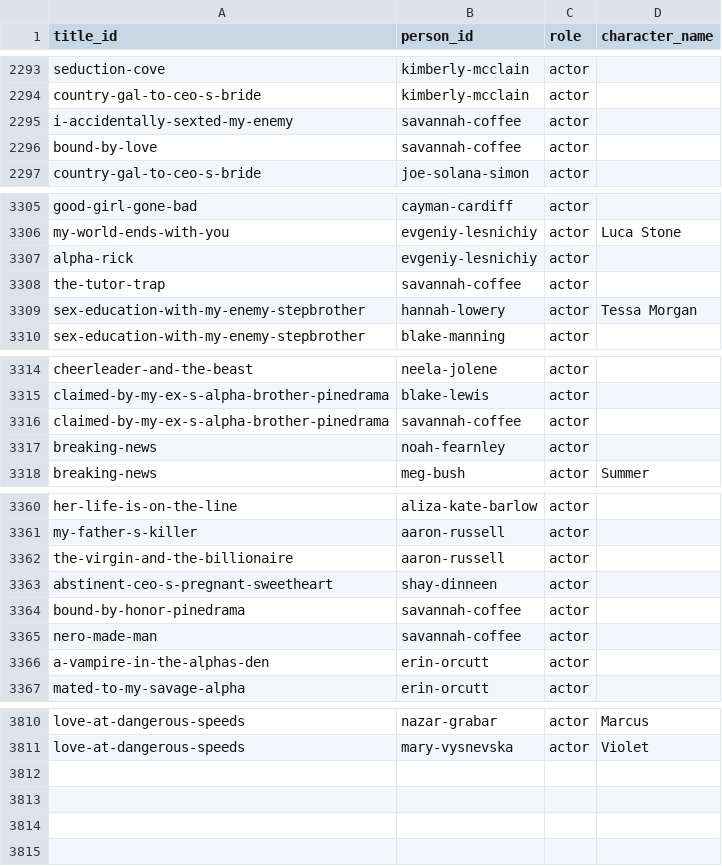
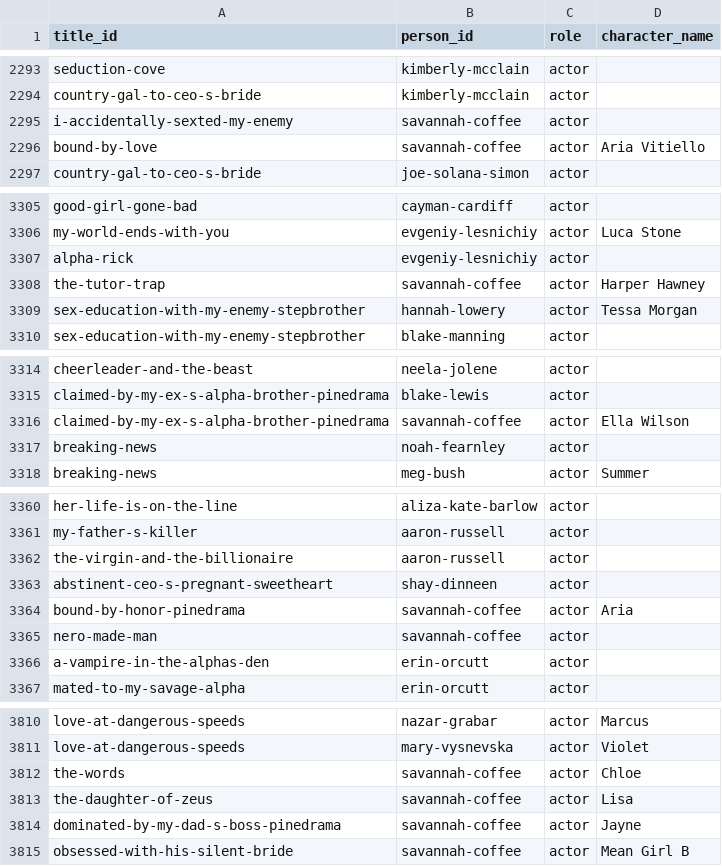
Before and after one commit to Cyanjb/dramaeverafter, a CSV file: data/credits.csv, drawn as a sheet; only a part is shown, gaps mark what is left out.

```diff
--- a/data/credits.csv
+++ b/data/credits.csv
@@ -2295,3 +2295,3 @@ country-gal-to-ceo-s-bride,kimberly-mcclain,actor,
 i-accidentally-sexted-my-enemy,savannah-coffee,actor,
-bound-by-love,savannah-coffee,actor,
+bound-by-love,savannah-coffee,actor,Aria Vitiello
 country-gal-to-ceo-s-bride,joe-solana-simon,actor,
@@ -3307,3 +3307,3 @@ my-world-ends-with-you,evgeniy-lesnichiy,actor,Luca Stone
 alpha-rick,evgeniy-lesnichiy,actor,
-the-tutor-trap,savannah-coffee,actor,
+the-tutor-trap,savannah-coffee,actor,Harper Hawney
 sex-education-with-my-enemy-stepbrother,hannah-lowery,actor,Tessa Morgan
@@ -3315,3 +3315,3 @@ cheerleader-and-the-beast,neela-jolene,actor,
 claimed-by-my-ex-s-alpha-brother-pinedrama,blake-lewis,actor,
-claimed-by-my-ex-s-alpha-brother-pinedrama,savannah-coffee,actor,
+claimed-by-my-ex-s-alpha-brother-pinedrama,savannah-coffee,actor,Ella Wilson
 breaking-news,noah-fearnley,actor,
@@ -3363,3 +3363,3 @@ the-virgin-and-the-billionaire,aaron-russell,actor,
 abstinent-ceo-s-pregnant-sweetheart,shay-dinneen,actor,
-bound-by-honor-pinedrama,savannah-coffee,actor,
+bound-by-honor-pinedrama,savannah-coffee,actor,Aria
 nero-made-man,savannah-coffee,actor,
@@ -3811 +3811,5 @@ love-at-dangerous-speeds,nazar-grabar,actor,Marcus
 love-at-dangerous-speeds,mary-vysnevska,actor,Violet
+the-words,savannah-coffee,actor,Chloe
+the-daughter-of-zeus,savannah-coffee,actor,Lisa
+dominated-by-my-dad-s-boss-pinedrama,savannah-coffee,actor,Jayne
+obsessed-with-his-silent-bride,savannah-coffee,actor,Mean Girl B
```
Also changed, not shown: 29 other files.
